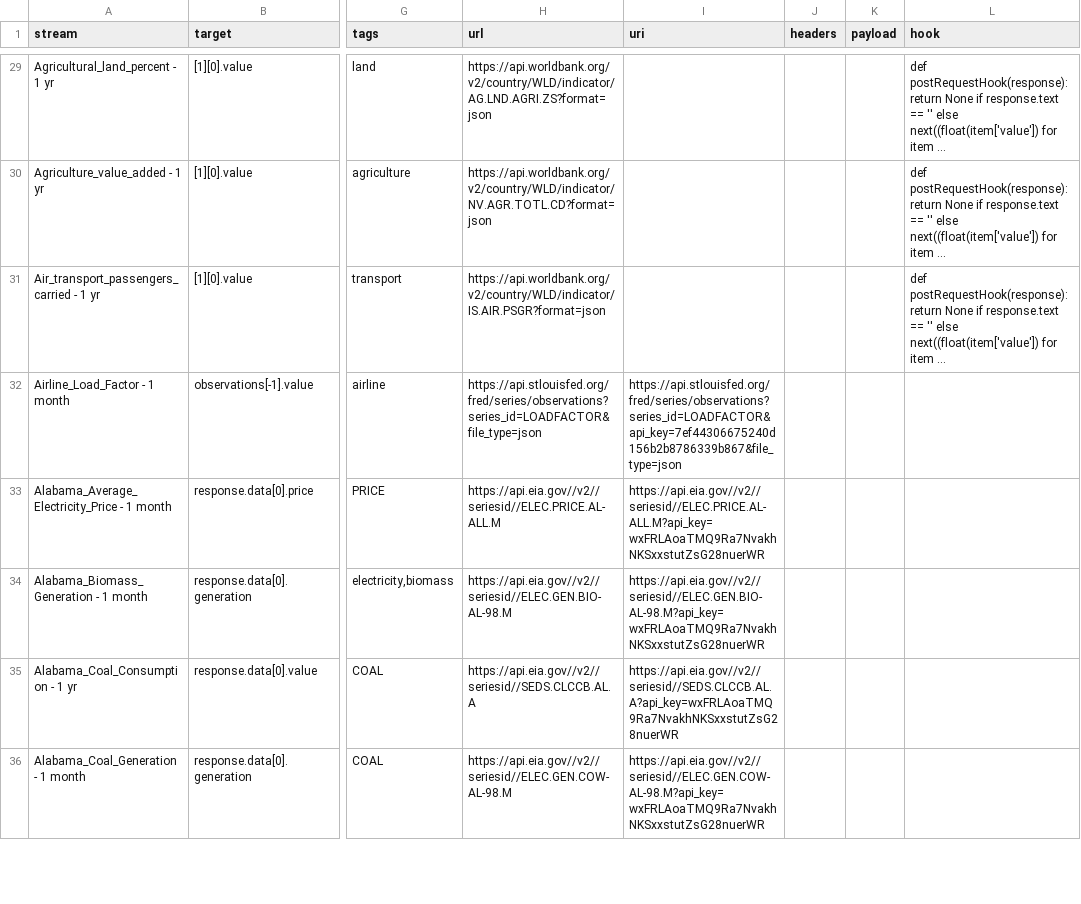
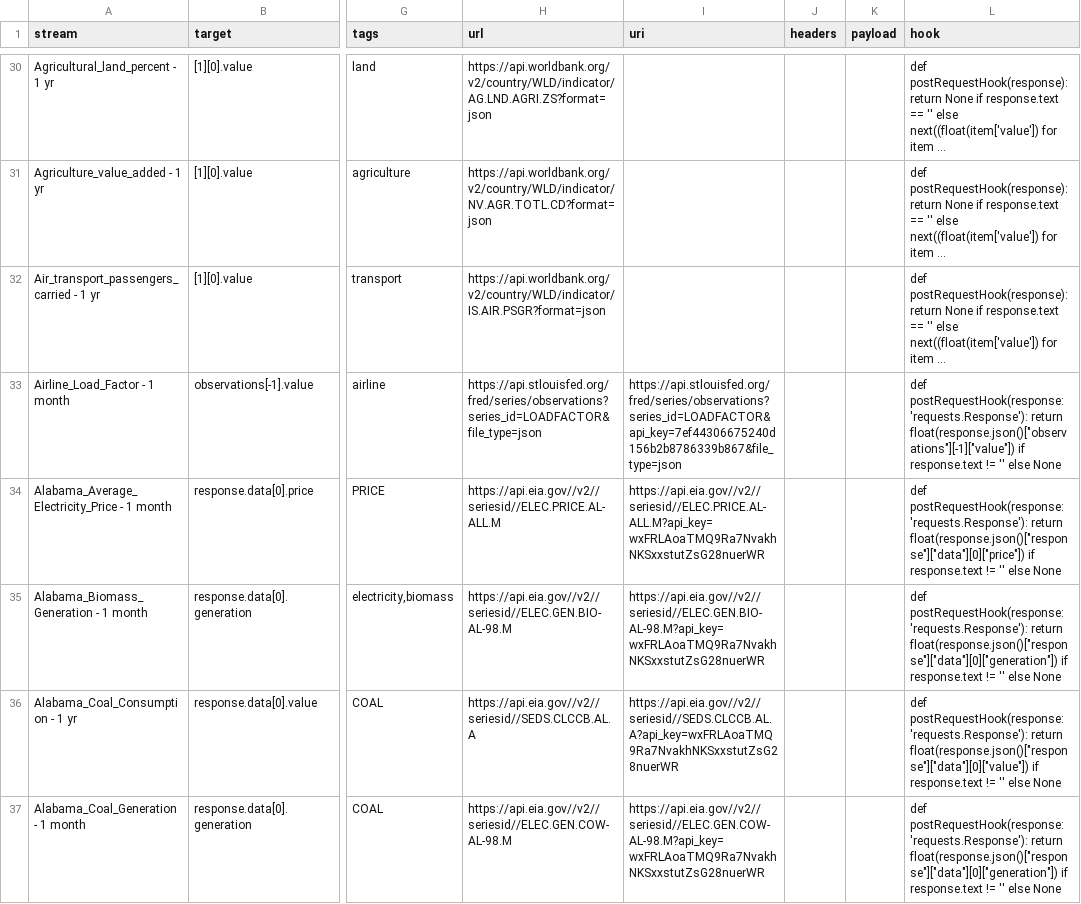
Before and after one commit to SatoriNetwork/Streams, a CSV file: scripts/chunks/chunk_002.csv, drawn as a sheet; only a part is shown, gaps mark what is left out; long unchanged cells end in …; addresses are those after the commit; the diff covers the shown part only; the diff names each change by its address in the sheet, - before the commit and + after, or states it on an @@ line.

Commit message:
Added Hooks & Updates for Chunks 1-20 (#1)
Chunks 1-20
- Removed a single Stream from each Chunk due to line 51 not being read/imported from .csv files
- Added Missing Hooks
- Changed Target for Stream Annual_renewable_energy - 1 yr from response.data[0].generation to response.data[0].value
- Changed Targets for Bitcoin Streams from datatable.data[2] to datatable.data[0][2]
- Changed Target for Stream Electricity_Sales - 1 month from response.data[0].value to response.data[0].sales
- Changed URL for Stream External_balance_on_goods_and_services - 1 yr from https://api.worldbank.org/v2/country/WLD/indicator/NE.RSB.GNFS.ZSformat=json to https://api.worldbank.org/v2/country/WLD/indicator/NE.RSB.GNFS.ZS?format=json
- Removed Stream Greenhouse_gas_emissions - 1 yr (no longer be supported?)

Known Issues
- Streams Petroleum_Liquids_Generation - 1 month for States Alabama, Alaska, Colorado, Connecticut and Delaware throw ERROR - HOOK EXECUTION ERROR: float() argument must be a string or a real number, not 'NoneType' due to Target response.data[0].generation pointing to NULL for its current value in the API (maybe this can be fixed via hook? - will see if NULL is updated in 30 days)
- Stream Consumer_Price_Index_Total_All_Items_for_the_Japan - 1 month throws ERROR - HOOK EXECUTION ERROR: could not convert string to float: '.' (looks like API returns a string with a negative value? - the other two Consumer_Price_Index_Total_All_Items_for_the_ Streams return the same but have non-negative numbers as current API value)

Co-authored-by: shanejmaloney <32443768+shanejmaloney@users.noreply.github.com>

```diff
--- a/scripts/chunks/chunk_002.csv
+++ b/scripts/chunks/chunk_002.csv
-L33 (hook): (empty)
+L33 (hook): def postRequestHook(response: 'requests.Response'): return float(response.json()["observations"][-1]["value"]) if response.text != '' else None
-L34 (hook): (empty)
+L34 (hook): def postRequestHook(response: 'requests.Response'): return float(response.json()["response"]["data"][0]["price"]) if response.text != '' else None
-L35 (hook): (empty)
+L35 (hook): def postRequestHook(response: 'requests.Response'): return float(response.json()["response"]["data"][0]["generation"]) if response.text != '' else None
-L36 (hook): (empty)
+L36 (hook): def postRequestHook(response: 'requests.Response'): return float(response.json()["response"]["data"][0]["value"]) if response.text != '' else None
-L37 (hook): (empty)
+L37 (hook): def postRequestHook(response: 'requests.Response'): return float(response.json()["response"]["data"][0]["generation"]) if response.text != '' else None
```
Also changed, not shown: 1 added row, 2 removed rows and 35 edited cells elsewhere in this file, scripts/chunks/chunk_012.csv, scripts/chunks/chunk_014.csv, 17 other files.
